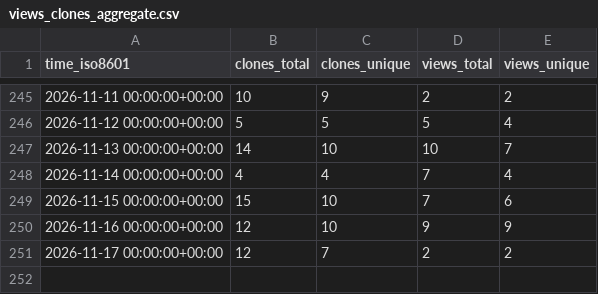
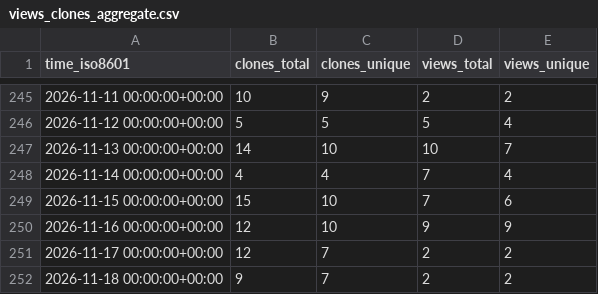
Before and after one commit to arikusi/repo-stats, a CSV file: arikusi/nakkas/ghrs-data/views_clones_aggregate.csv, drawn as a sheet; only a part is shown, gaps mark what is left out; the diff names each change by its address in the sheet, - before the commit and + after, or states it on an @@ line.

```diff
--- a/arikusi/nakkas/ghrs-data/views_clones_aggregate.csv
+++ b/arikusi/nakkas/ghrs-data/views_clones_aggregate.csv
+row 252: 2026-11-18 00:00:00+00:00 | 9 | 7 | 2 | 2
```
Also changed, not shown: 1 other file.
